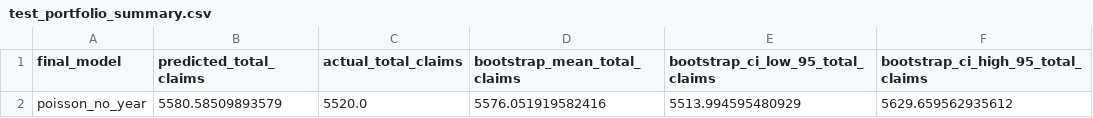
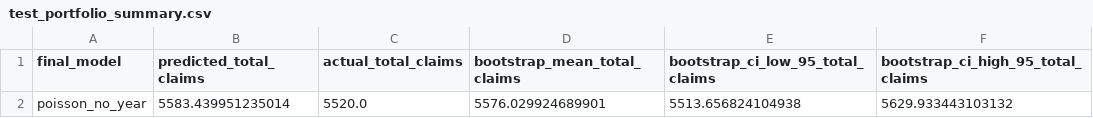
Before and after one commit to Berget1411/risk-analysis, a CSV file: analysis/output/test_portfolio_summary.csv, drawn as a sheet.

```diff
--- a/analysis/output/test_portfolio_summary.csv
+++ b/analysis/output/test_portfolio_summary.csv
@@ -1,2 +1,2 @@
 final_model,predicted_total_claims,actual_total_claims,bootstrap_mean_total_claims,bootstrap_ci_low_95_total_claims,bootstrap_ci_high_95_total_claims
-poisson_no_year,5580.58509893579,5520.0,5576.051919582416,5513.994595480929,5629.659562935612
+poisson_no_year,5583.439951235014,5520.0,5576.029924689901,5513.656824104938,5629.933443103132
```
Also changed, not shown: analysis/output/least_uncertain_rows.csv, analysis/output/model_comparison.csv, 8 other files.
